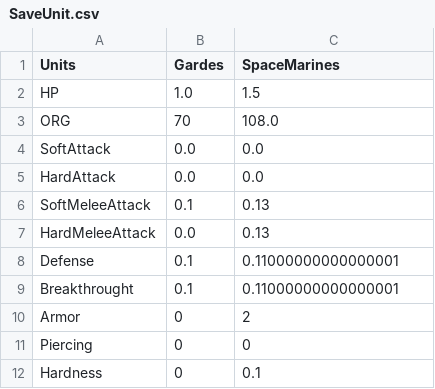
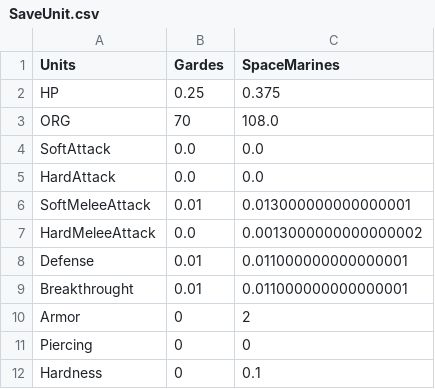
Before and after one commit to Florian-DELRIEU/HOI4_Calculator, a CSV file: W40K/CSVs/SaveUnit.csv, drawn as a sheet.

```diff
--- a/W40K/CSVs/SaveUnit.csv
+++ b/W40K/CSVs/SaveUnit.csv
@@ -1,3 +1,3 @@
 Units,Gardes,SpaceMarines
-HP,1.0,1.5
+HP,0.25,0.375
 ORG,70,108.0
@@ -5,6 +5,6 @@ SoftAttack,0.0,0.0
 HardAttack,0.0,0.0
-SoftMeleeAttack,0.1,0.13
-HardMeleeAttack,0.0,0.13
-Defense,0.1,0.11000000000000001
-Breakthrought,0.1,0.11000000000000001
+SoftMeleeAttack,0.01,0.013000000000000001
+HardMeleeAttack,0.0,0.0013000000000000002
+Defense,0.01,0.011000000000000001
+Breakthrought,0.01,0.011000000000000001
 Armor,0,2
```
Also changed, not shown: W40K/CSVs/SaveCompanies.csv, W40K/CSVs/SaveWeapons.csv, 3 other files.
